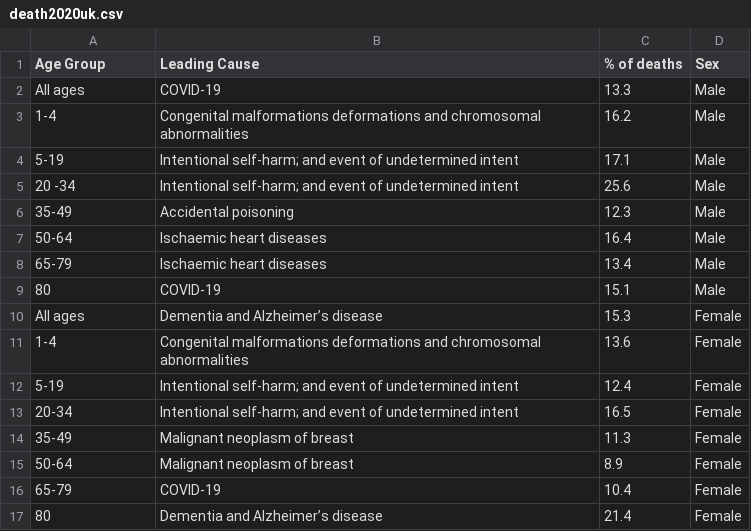
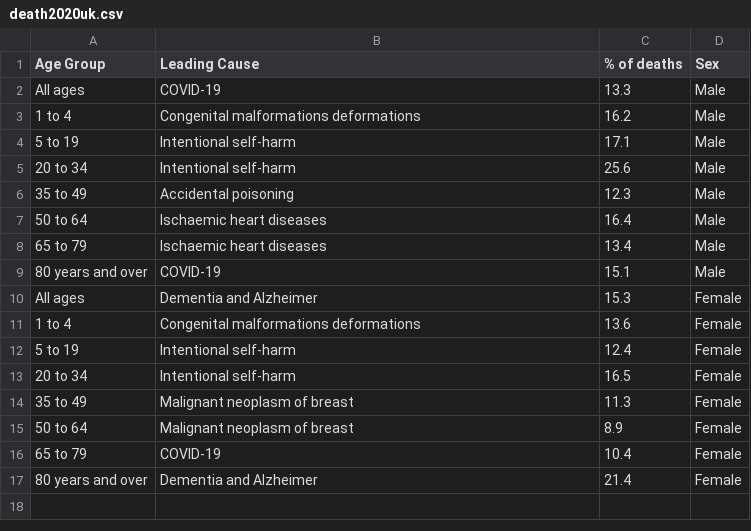
Before and after one commit to elsheikhmohamed/data, a CSV file: death2020uk.csv, drawn as a sheet.

Commit message:
Update death2020uk.csv

```diff
--- a/death2020uk.csv
+++ b/death2020uk.csv
@@ -2,16 +2,16 @@ Age Group,Leading Cause,% of deaths,Sex
 All ages,COVID-19,13.3,Male
-1-4,Congenital malformations deformations and chromosomal abnormalities,16.2,Male
-5-19,Intentional self-harm; and event of undetermined intent,17.1,Male
-20 -34,Intentional self-harm; and event of undetermined intent,25.6,Male
-35-49,Accidental poisoning,12.3,Male
-50-64,Ischaemic heart diseases,16.4,Male
-65-79,Ischaemic heart diseases,13.4,Male
-80,COVID-19,15.1,Male
-All ages,Dementia and Alzheimer’s disease,15.3,Female
-1-4,Congenital malformations deformations and chromosomal abnormalities,13.6,Female
-5-19,Intentional self-harm; and event of undetermined intent,12.4,Female
-20-34,Intentional self-harm; and event of undetermined intent,16.5,Female
-35-49,Malignant neoplasm of breast,11.3,Female
-50-64,Malignant neoplasm of breast,8.9,Female
-65-79,COVID-19,10.4,Female
-80,Dementia and Alzheimer’s disease,21.4,Female
+1 to 4,Congenital malformations deformations,16.2,Male
+5 to 19,Intentional self-harm,17.1,Male
+20 to 34,Intentional self-harm,25.6,Male
+35 to 49,Accidental poisoning,12.3,Male
+50 to 64,Ischaemic heart diseases,16.4,Male
+65 to 79,Ischaemic heart diseases,13.4,Male
+80 years and over,COVID-19,15.1,Male
+All ages,Dementia and Alzheimer,15.3,Female
+1 to 4,Congenital malformations deformations,13.6,Female
+5 to 19,Intentional self-harm,12.4,Female
+20 to 34,Intentional self-harm,16.5,Female
+35 to 49,Malignant neoplasm of breast,11.3,Female
+50 to 64,Malignant neoplasm of breast,8.9,Female
+65 to 79,COVID-19,10.4,Female
+80 years and over,Dementia and Alzheimer,21.4,Female
```
